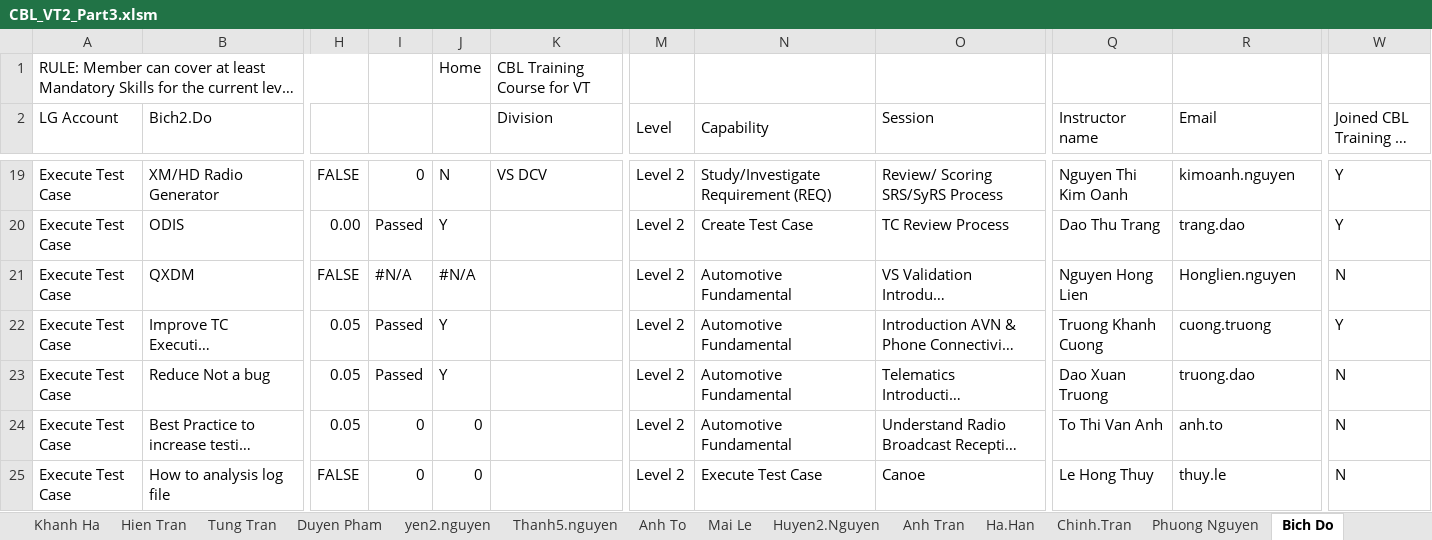
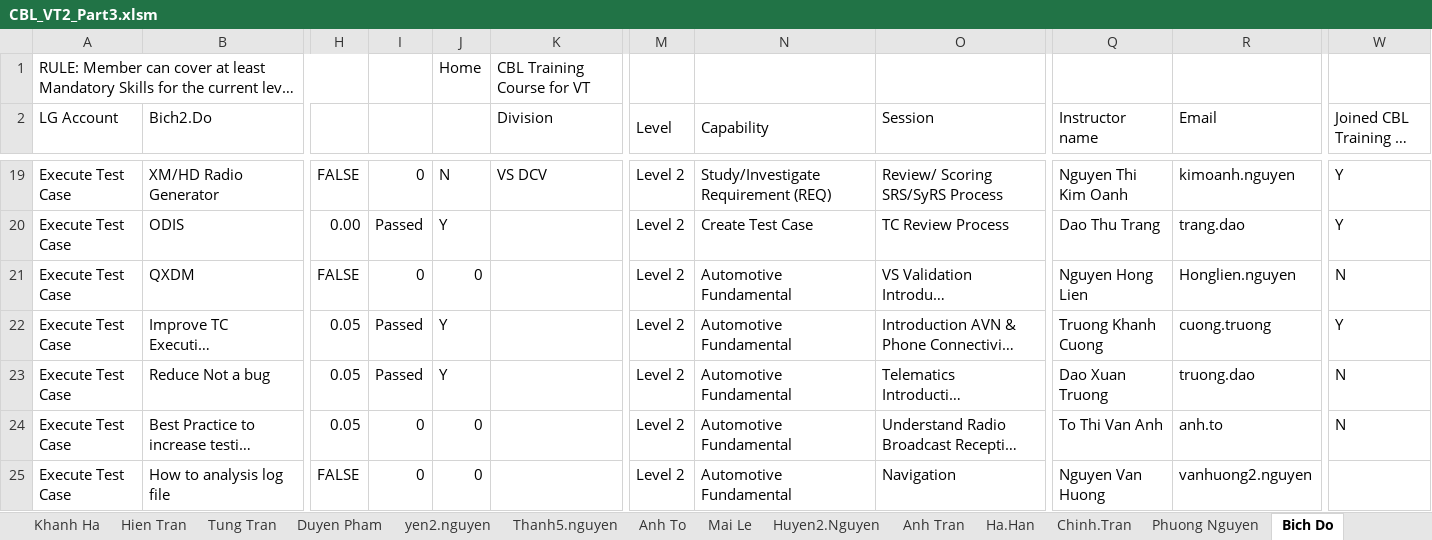
Before and after one commit to daoxuantruong/Demo, an Excel workbook: CBL_VT2_Part3.xlsm, sheet Bich Do, drawn as a sheet; only a part is shown, gaps mark what is left out; long unchanged cells end in …; values as stored, in another font and other column widths than the file's, no cell formats; charts and pictures and conditional formats not drawn; the diff covers the shown part only; the diff names each change by its address in the sheet, - before the commit and + after, or states it on an @@ line.

```diff
--- a/CBL_VT2_Part3.xlsm (sheet Bich Do)
+++ b/CBL_VT2_Part3.xlsm (sheet Bich Do)
-I21: #N/A
+I21: 0
-J21: #N/A
+J21: 0
-N25 (Capability): Execute Test Case
+N25 (Capability): Automotive Fundamental
-O25 (Session): Canoe
+O25 (Session): Navigation
-Q25 (Instructor name): Le Hong Thuy
+Q25 (Instructor name): Nguyen Van Huong
-R25 (Email): thuy.le
+R25 (Email): vanhuong2.nguyen
-W25 (Joined CBL Training in 2018): N
+W25 (Joined CBL Training in 2018): (empty)
```
Also changed, not shown: 4 added rows, 3 removed rows and 219 edited cells elsewhere in this sheet, sheet Anh To, sheet Cuong Truong, sheet Tung Tran, sheet Thuy Dang, sheet Huyen2.Nguyen, sheet Phuong Nguyen, 14 more sheets, cell formats, formulas that keep their value, charts or pictures, VT2_Final_KPI - 2.xlsx, 3 other files.
